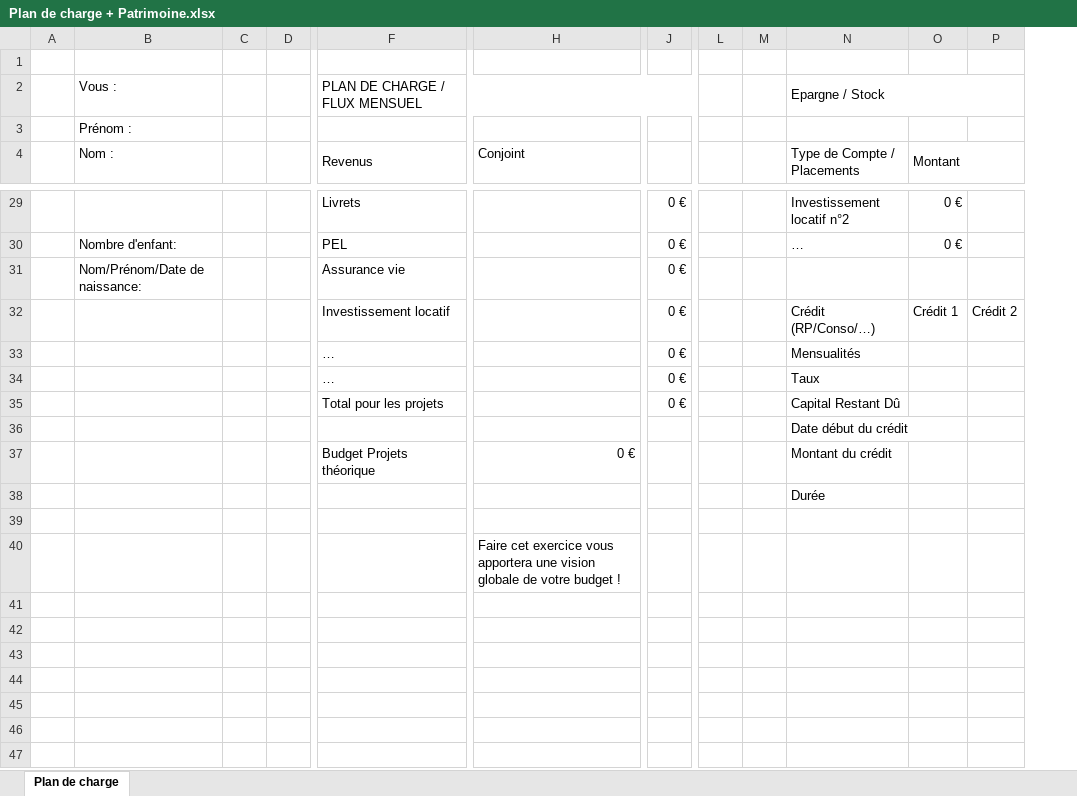
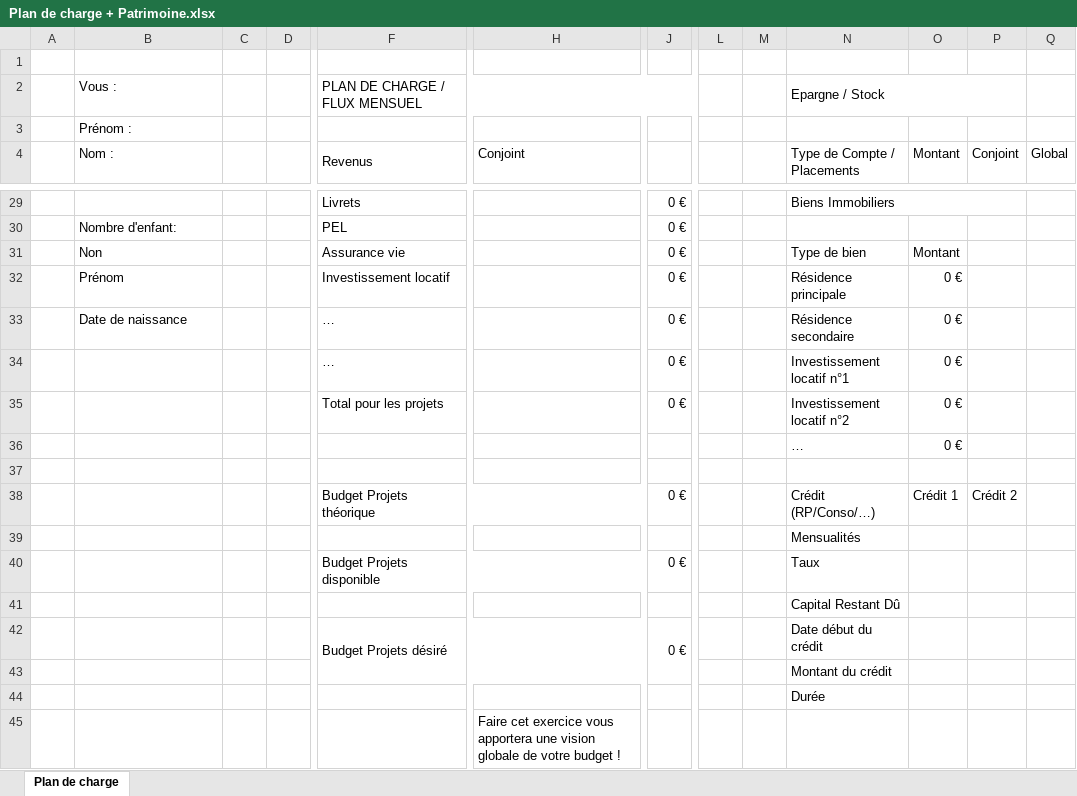
Before and after one commit to guillaumegbrt/Outils, an Excel workbook: Plan de charge + Patrimoine.xlsx, sheet Plan de charge, drawn as a sheet; only a part is shown, gaps mark what is left out; values as stored, in another font and other column widths than the file's, no cell formats; removed rows and columns are numbered as before the commit, all else as after; rows hold the shown columns only; the diff covers the shown part only; the diff names each change by its address in the sheet, - before the commit and + after, or states it on an @@ line.

Commit message:
MAJ Plan de charge + Patrimoine

```diff
--- a/Plan de charge + Patrimoine.xlsx (sheet Plan de charge)
+++ b/Plan de charge + Patrimoine.xlsx (sheet Plan de charge)
-column P, row 32: Crédit 2
+column P (Conjoint), empty
+column Q (Global), empty
-O4:P4 merged
-N29 (Type de Compte / Placements): Investissement locatif n°2
+N29 (Type de Compte / Placements): Biens Immobiliers
+N29:P29 merged
-O29:O30 (Montant): 0 €
+O29:O30 (Montant): (empty)
-N30 (Type de Compte / Placements): …
+N30 (Type de Compte / Placements): (empty)
-B31 (Nom :): Nom/Prénom/Date de naissance:
+B31 (Nom :): Non
-N31 (Type de Compte / Placements): (empty)
+N31 (Type de Compte / Placements): Type de bien
-O31 (Montant): (empty)
+O31 (Montant): Montant
-B32 (Nom :): (empty)
+B32 (Nom :): Prénom
-N32 (Type de Compte / Placements): Crédit (RP/Conso/…)
+N32 (Type de Compte / Placements): Résidence principale
-O32 (Montant): Crédit 1
+O32 (Montant): 0 €
-B33 (Nom :): (empty)
+B33 (Nom :): Date de naissance
-N33 (Type de Compte / Placements): Mensualités
+N33 (Type de Compte / Placements): Résidence secondaire
-O33:O35 (Montant): (empty)
+O33:O35 (Montant): 0 €
-N34 (Type de Compte / Placements): Taux
+N34 (Type de Compte / Placements): Investissement locatif n°1
-N35 (Type de Compte / Placements): Capital Restant Dû
+N35 (Type de Compte / Placements): Investissement locatif n°2
+row 36:  |  |  |  |  |  |  |  |  | … | 0 €
+row 37: (empty)
+row 38:  |  |  |  | Budget Projets théorique |  | 0 € |  |  | Crédit (RP/Conso/…) | Crédit 1 | Crédit 2
-N39 (Type de Compte / Placements): Date début du crédit
+N39 (Type de Compte / Placements): Mensualités
-row 37:  |  |  |  | Budget Projets théorique | 0 € |  |  |  | Montant du crédit
+row 40:  |  |  |  | Budget Projets disponible |  | 0 € |  |  | Taux
+row 41:  |  |  |  |  |  |  |  |  | Capital Restant Dû
+row 42:  |  |  |  | Budget Projets désiré |  | 0 € |  |  | Date début du crédit
+row 43:  |  |  |  |  |  |  |  |  | Montant du crédit
-row 39: (empty)
```
Also changed, not shown: 1 added row, 1 removed row, 24 edited cells and merged cells elsewhere in this sheet, cell formats, formulas that keep their value.
